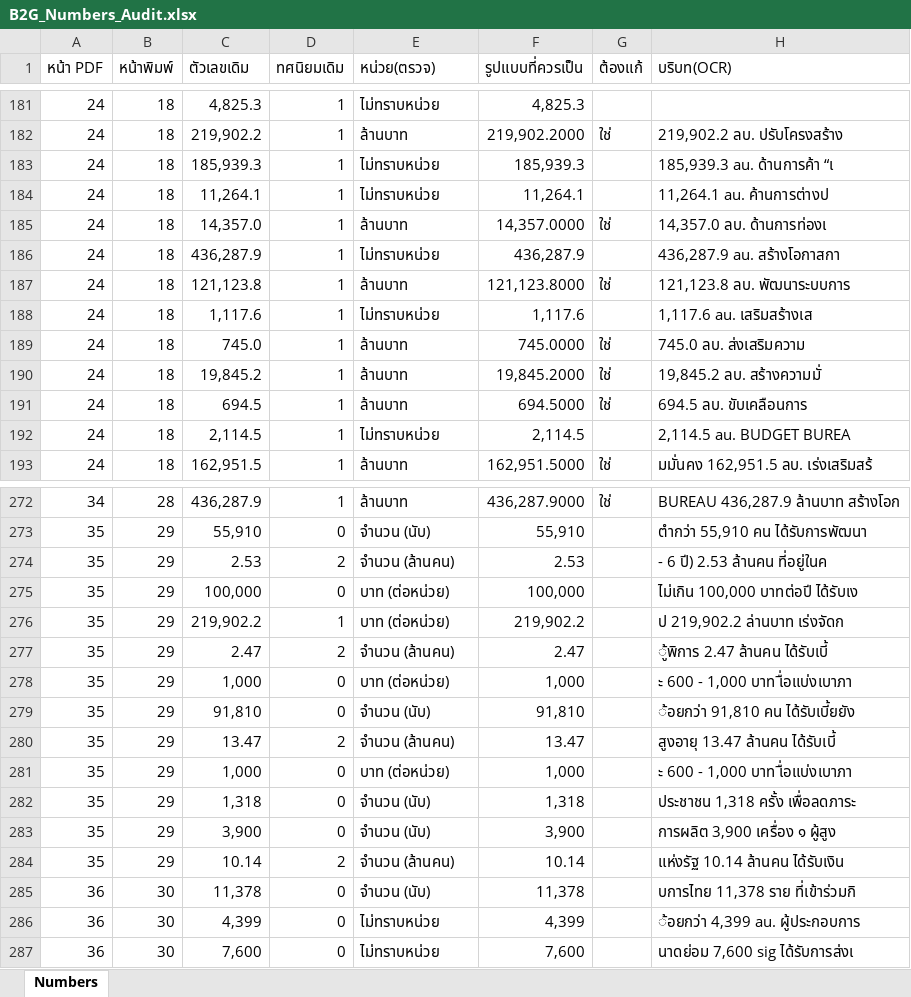
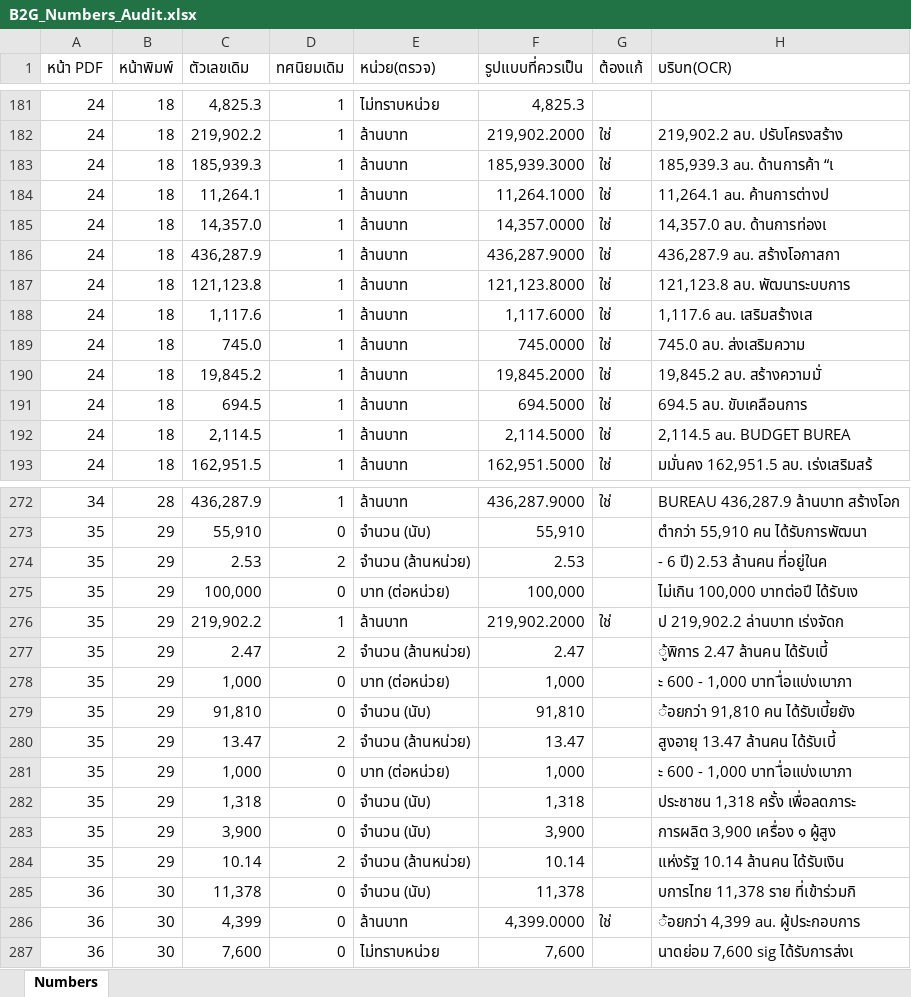
Before and after one commit to Netthip/b2g-thai-pdf-repair, an Excel workbook: output/audit_reports/B2G_Numbers_Audit.xlsx, sheet Numbers, drawn as a sheet; only a part is shown, gaps mark what is left out; values as stored, in another font and other column widths than the file's, no cell formats; the diff covers the shown part only; the diff names each change by its address in the sheet, - before the commit and + after, or states it on an @@ line.

```diff
--- a/output/audit_reports/B2G_Numbers_Audit.xlsx (sheet Numbers)
+++ b/output/audit_reports/B2G_Numbers_Audit.xlsx (sheet Numbers)
-E183:E184 (หน่วย(ตรวจ)): ไม่ทราบหน่วย
+E183:E184 (หน่วย(ตรวจ)): ล้านบาท
-F183 (รูปแบบที่ควรเป็น): 185,939.3
+F183 (รูปแบบที่ควรเป็น): 185,939.3000
-G183:G184 (ต้องแก้): (empty)
+G183:G184 (ต้องแก้): ใช่
-F184 (รูปแบบที่ควรเป็น): 11,264.1
+F184 (รูปแบบที่ควรเป็น): 11,264.1000
-E186 (หน่วย(ตรวจ)): ไม่ทราบหน่วย
+E186 (หน่วย(ตรวจ)): ล้านบาท
-F186 (รูปแบบที่ควรเป็น): 436,287.9
+F186 (รูปแบบที่ควรเป็น): 436,287.9000
-G186 (ต้องแก้): (empty)
+G186 (ต้องแก้): ใช่
-E188 (หน่วย(ตรวจ)): ไม่ทราบหน่วย
+E188 (หน่วย(ตรวจ)): ล้านบาท
-F188 (รูปแบบที่ควรเป็น): 1,117.6
+F188 (รูปแบบที่ควรเป็น): 1,117.6000
-G188 (ต้องแก้): (empty)
+G188 (ต้องแก้): ใช่
-E192 (หน่วย(ตรวจ)): ไม่ทราบหน่วย
+E192 (หน่วย(ตรวจ)): ล้านบาท
-F192 (รูปแบบที่ควรเป็น): 2,114.5
+F192 (รูปแบบที่ควรเป็น): 2,114.5000
-G192 (ต้องแก้): (empty)
+G192 (ต้องแก้): ใช่
-E274 (หน่วย(ตรวจ)): จำนวน (ล้านคน)
+E274 (หน่วย(ตรวจ)): จำนวน (ล้านหน่วย)
-E276 (หน่วย(ตรวจ)): บาท (ต่อหน่วย)
+E276 (หน่วย(ตรวจ)): ล้านบาท
-F276 (รูปแบบที่ควรเป็น): 219,902.2
+F276 (รูปแบบที่ควรเป็น): 219,902.2000
-G276 (ต้องแก้): (empty)
+G276 (ต้องแก้): ใช่
-E277 (หน่วย(ตรวจ)): จำนวน (ล้านคน)
+E277 (หน่วย(ตรวจ)): จำนวน (ล้านหน่วย)
-E280 (หน่วย(ตรวจ)): จำนวน (ล้านคน)
+E280 (หน่วย(ตรวจ)): จำนวน (ล้านหน่วย)
-E284 (หน่วย(ตรวจ)): จำนวน (ล้านคน)
+E284 (หน่วย(ตรวจ)): จำนวน (ล้านหน่วย)
-E286 (หน่วย(ตรวจ)): ไม่ทราบหน่วย
+E286 (หน่วย(ตรวจ)): ล้านบาท
-F286 (รูปแบบที่ควรเป็น): 4,399
+F286 (รูปแบบที่ควรเป็น): 4,399.0000
-G286 (ต้องแก้): (empty)
+G286 (ต้องแก้): ใช่
```
Also changed, not shown: 98 edited cells elsewhere in this sheet, cell formats, output/audit_reports/B2G_Original_Audit_Report.xlsx, 7 other files.
